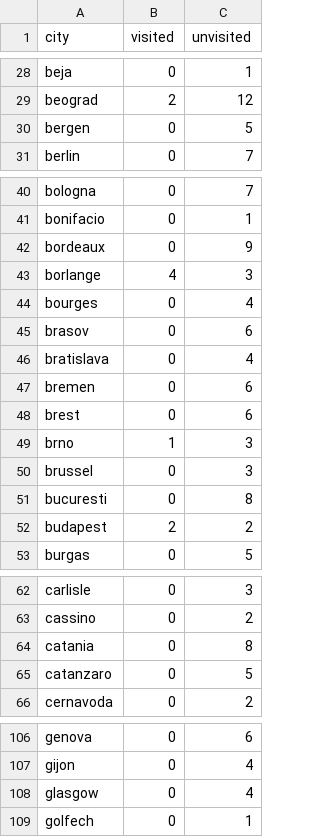
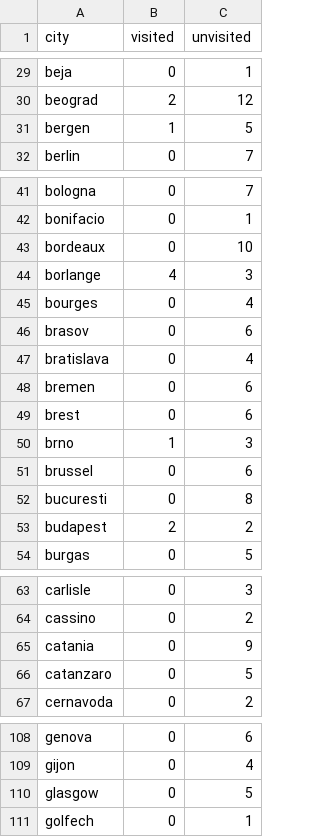
Before and after one commit to wmagiera/Euro_Truck_Planner, a CSV file: game_data/city_completion.csv, drawn as a sheet; only a part is shown, gaps mark what is left out; the diff covers the shown part only.

```diff
--- a/game_data/city_completion.csv
+++ b/game_data/city_completion.csv
@@ -29,3 +30,3 @@ beja,0,1
 beograd,2,12
-bergen,0,5
+bergen,1,5
 berlin,0,7
@@ -41,3 +42,3 @@ bologna,0,7
 bonifacio,0,1
-bordeaux,0,9
+bordeaux,0,10
 borlange,4,3
@@ -49,3 +50,3 @@ brest,0,6
 brno,1,3
-brussel,0,3
+brussel,0,6
 bucuresti,0,8
@@ -63,3 +64,3 @@ carlisle,0,3
 cassino,0,2
-catania,0,8
+catania,0,9
 catanzaro,0,5
@@ -107,3 +109,3 @@ genova,0,6
 gijon,0,4
-glasgow,0,4
+glasgow,0,5
 golfech,0,1
```
Also changed, not shown: 2 added rows and 17 edited cells elsewhere in this file, game_data/company_points.csv, game_data/completed_routes.csv, 8 other files.
